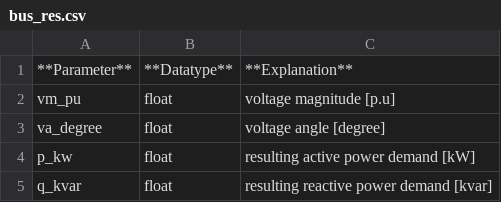
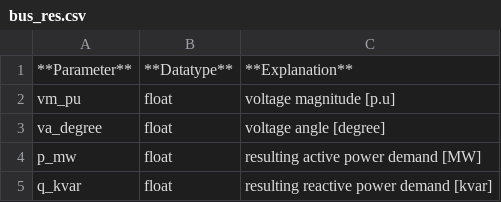
Before and after one commit to e2nIEE/pandapower, a CSV file: doc/elements/bus_res.csv, drawn as a sheet.

```diff
--- a/doc/elements/bus_res.csv
+++ b/doc/elements/bus_res.csv
@@ -3,3 +3,3 @@ vm_pu;float;voltage magnitude [p.u]
 va_degree;float;voltage angle [degree]
-p_kw;float;resulting active power demand [kW]
+p_mw;float;resulting active power demand [MW]
 q_kvar;float;resulting reactive power demand [kvar]
```
Also changed, not shown: doc/elements/dcline_par.csv, doc/elements/dcline_res.csv, 53 other files.
